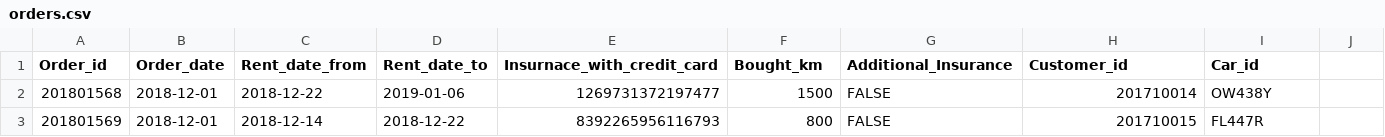
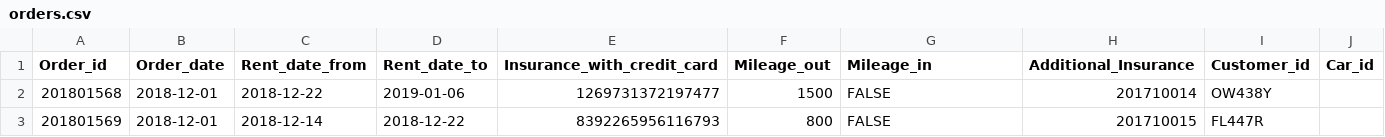
Before and after one commit to saradogg95/peppbilar, a CSV file: data/orders.csv, drawn as a sheet; only a part is shown.

```diff
--- a/data/orders.csv
+++ b/data/orders.csv
@@ -1,2 +1,2 @@
-Order_id,Order_date,Rent_date_from,Rent_date_to,Insurnace_with_credit_card,Bought_km,Additional_Insurance,Customer_id,Car_id
+Order_id,Order_date,Rent_date_from,Rent_date_to,Insurance_with_credit_card,Mileage_out,Mileage_in,Additional_Insurance,Customer_id,Car_id
 201801568,2018-12-01,2018-12-22,2019-01-06,1269731372197477,1500,FALSE,201710014,OW438Y
```
Also changed, not shown: 2 other files.
